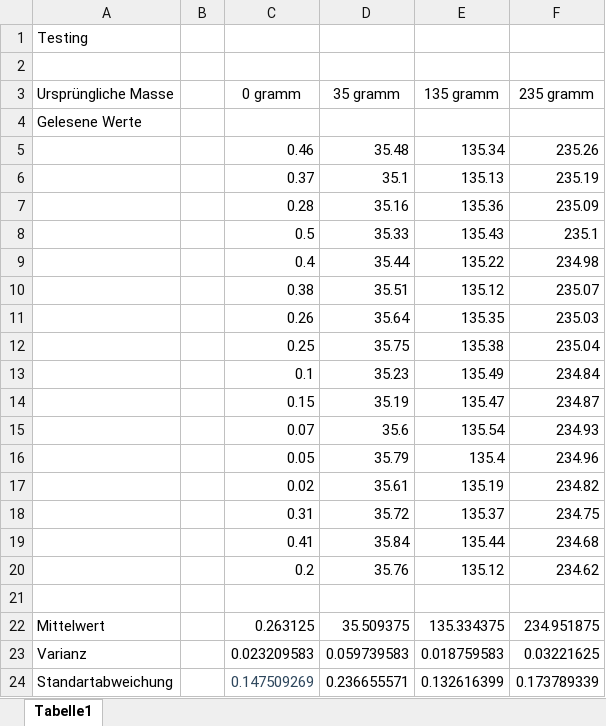
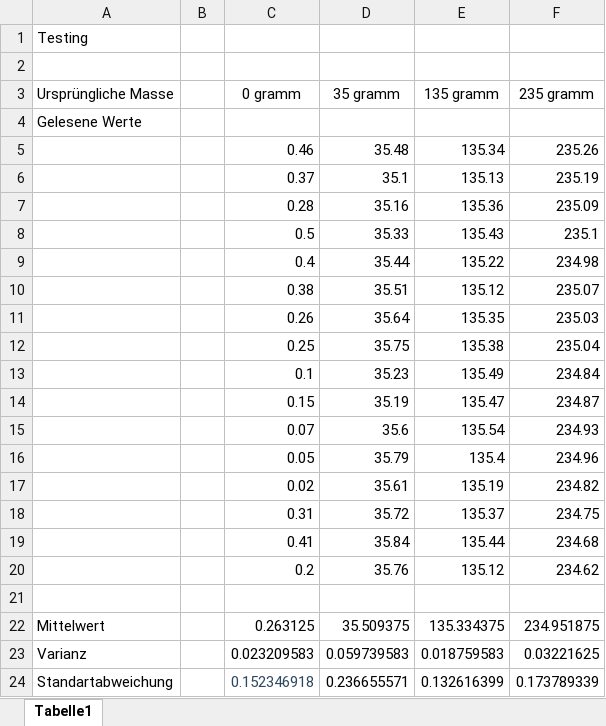
Before and after one commit to fazaiph/SeuAk-Waage, an Excel workbook: Messdaten.xlsx, sheet Tabelle1, drawn as a sheet; values as stored, in another font and other column widths than the file's, no borders; the diff names each change by its address in the sheet, - before the commit and + after, or states it on an @@ line.

```diff
--- a/Messdaten.xlsx (sheet Tabelle1)
+++ b/Messdaten.xlsx (sheet Tabelle1)
-C24 (0 gramm): 0.147509269
+C24 (0 gramm): 0.152346918
```
Also changed, not shown: Gantt.xlsx, 5 other files.
